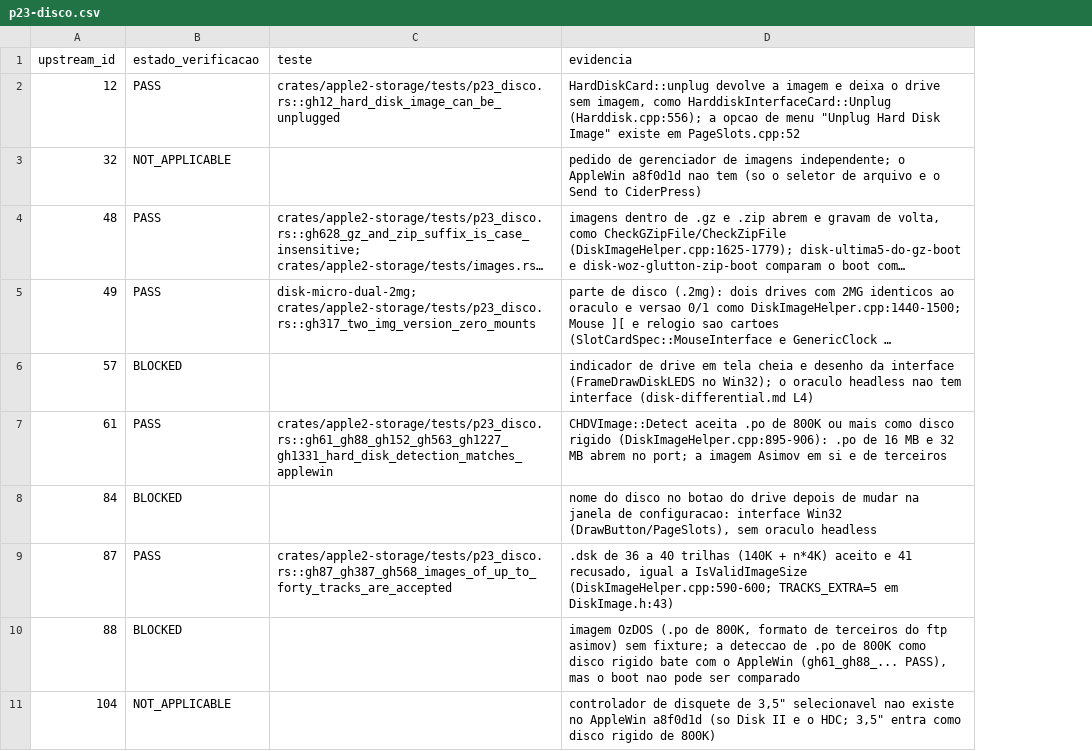
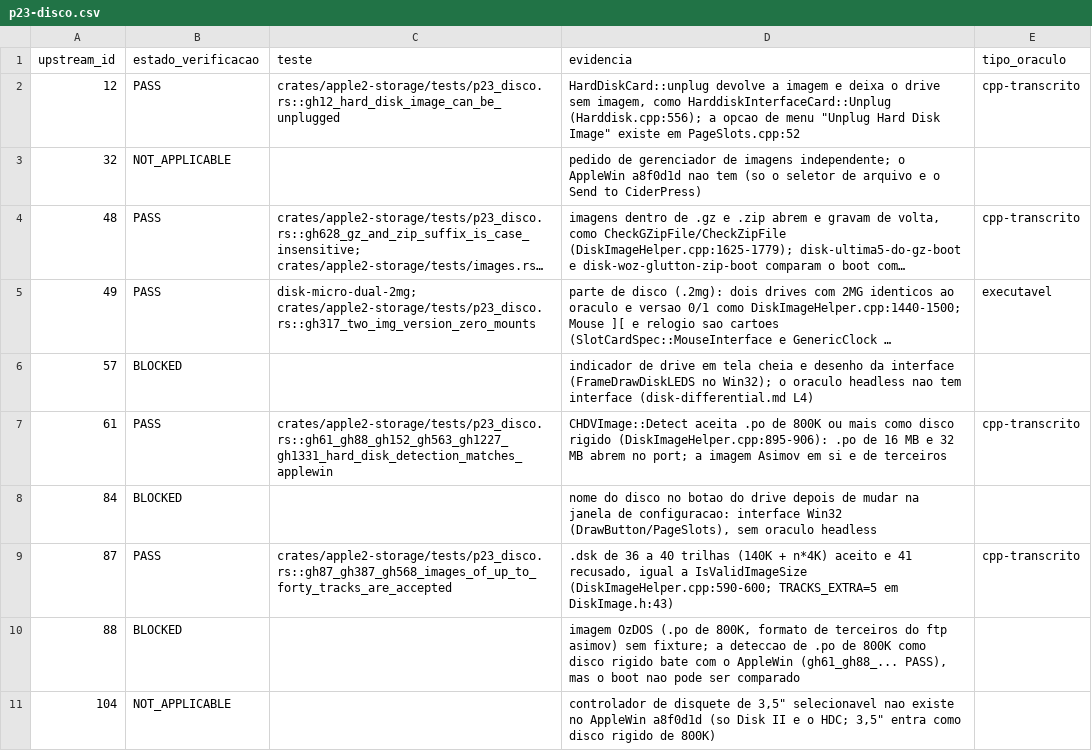
Before and after one commit to ChicoFigueiredo/AppleII-Rust, a CSV file: docs/conformance/results/p23-disco.csv, drawn as a sheet; only a part is shown; long unchanged cells end in …; the diff covers the shown part only; the diff names each change by its address in the sheet, - before the commit and + after, or states it on an @@ line.

```diff
--- a/docs/conformance/results/p23-disco.csv
+++ b/docs/conformance/results/p23-disco.csv
+column E (tipo_oraculo), rows 2-9: cpp-transcrito |  | cpp-transcrito | executavel |  | cpp-transcrito |  | cpp-transcrito
```
Also changed, not shown: 10 edited cells elsewhere in this file, docs/conformance/results/depurador.csv, docs/conformance/results/p23-config-outras.csv, 34 other files.
